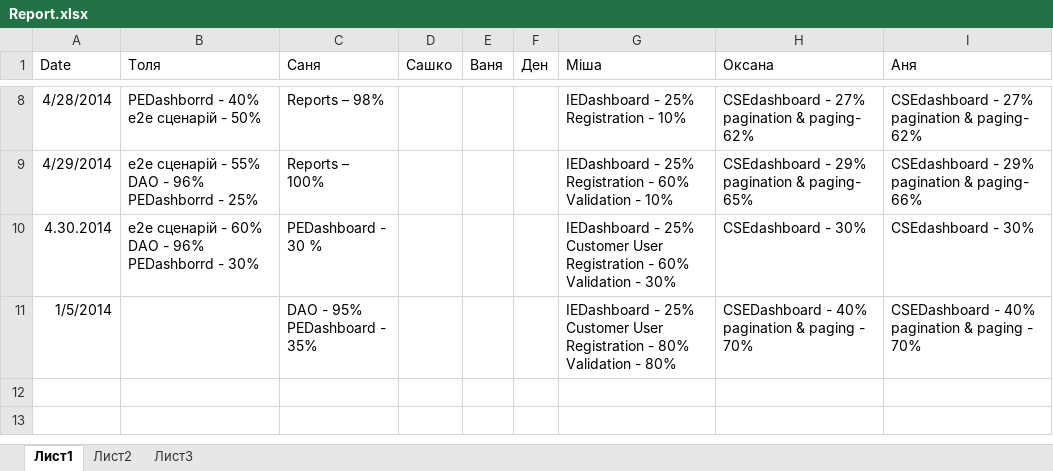
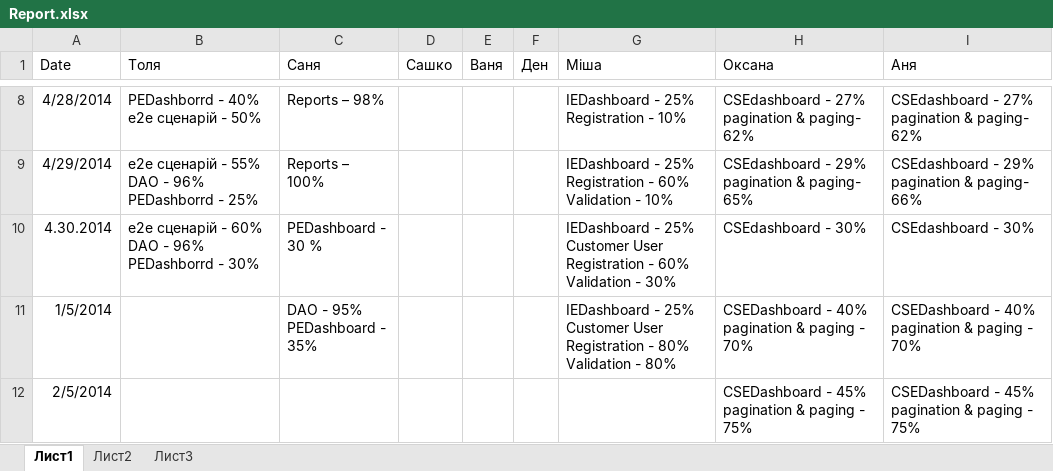
Before and after one commit to SanyStation/InternetProviderWind, an Excel workbook: Docs/reports/Report.xlsx, sheet Лист1, drawn as a sheet; only a part is shown, gaps mark what is left out; values as stored, in another font and other column widths than the file's, no borders; the diff names each change by its address in the sheet, - before the commit and + after, or states it on an @@ line.

Commit message:
work status 05/02/2014

```diff
--- a/Docs/reports/Report.xlsx (sheet Лист1)
+++ b/Docs/reports/Report.xlsx (sheet Лист1)
+row 12: 2/5/2014 |  |  |  |  |  |  | CSEDashboard - 45% pagination & paging - 75% | CSEDashboard - 45% pagination & paging - 75%
```
